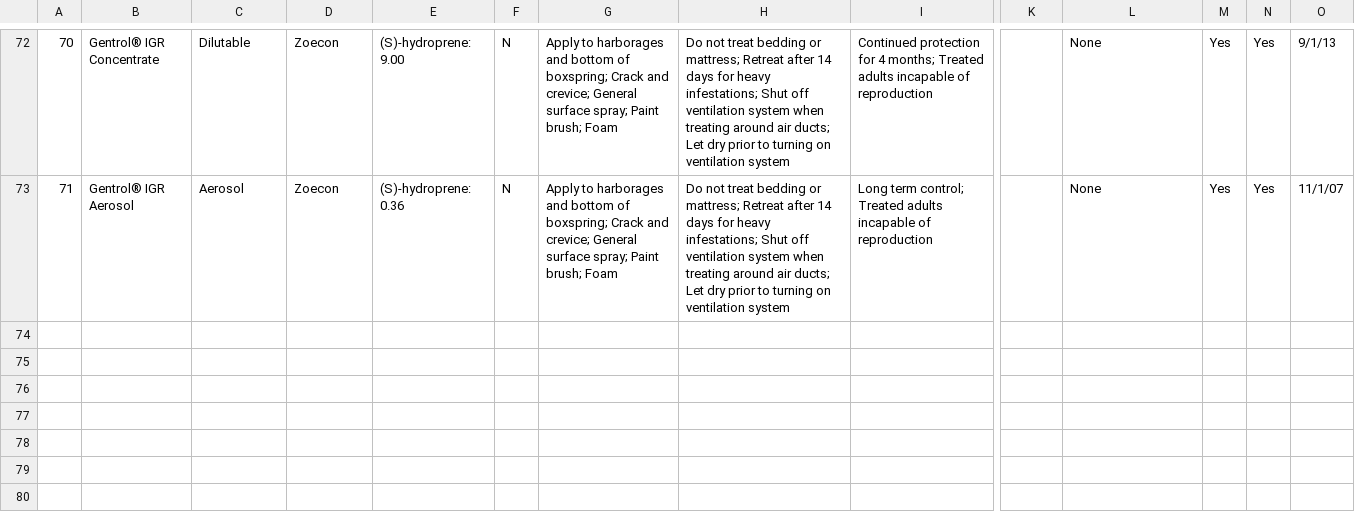
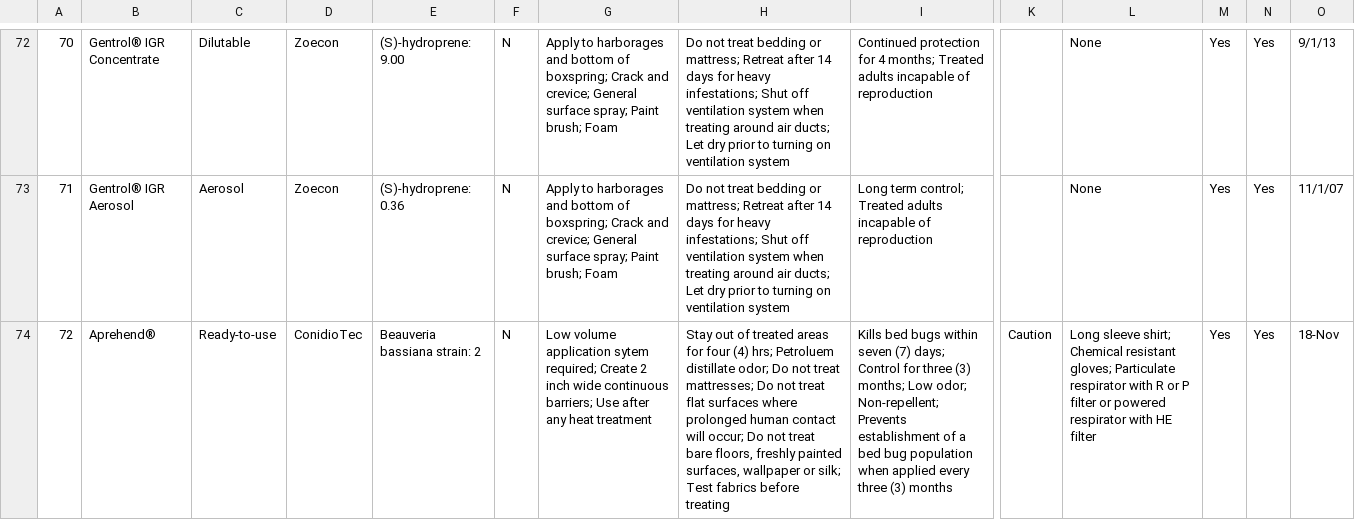
Before and after one commit to bedbugauthority/bedbugauthority.github.io, a CSV file: data/BedBugProductData.csv, drawn as a sheet; only a part is shown, gaps mark what is left out; rows hold the shown columns only; the diff names each change by its address in the sheet, - before the commit and + after, or states it on an @@ line.

```diff
--- a/data/BedBugProductData.csv
+++ b/data/BedBugProductData.csv
+row 74: 72 | Aprehend® | Ready-to-use | ConidioTec | Beauveria bassiana strain: 2 | N | Low volume application sytem required; Create 2 inch wide continuous barriers; Use after any heat treatment | Stay out of treated areas for four (4) hrs; Petroluem distillate odor; Do not treat mattresses; Do not treat flat surfaces where prolonged human contact will occur; Do not treat bare floors, freshly painted surfaces, wallpaper or silk; Test fabrics before treating | Kills bed bugs within seven (7) days; Control for three (3) months; Low odor; Non-repellent; Prevents establishment of a bed bug population when applied every three (3) months | Caution | Long sleeve shirt; Chemical resistant gloves; Particulate respirator with R or P filter or powered respirator with HE filter | Yes | Yes | 18-Nov
```
Also changed, not shown: data/OtherReferencedProductAttributes.csv, 3 other files.
